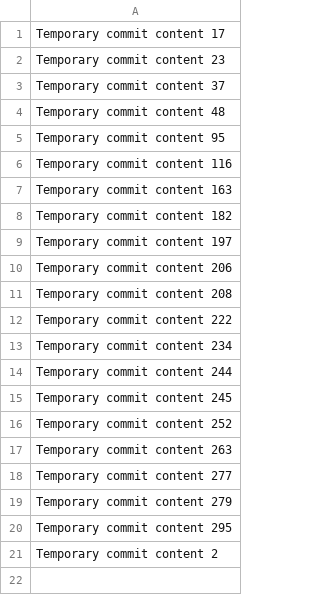
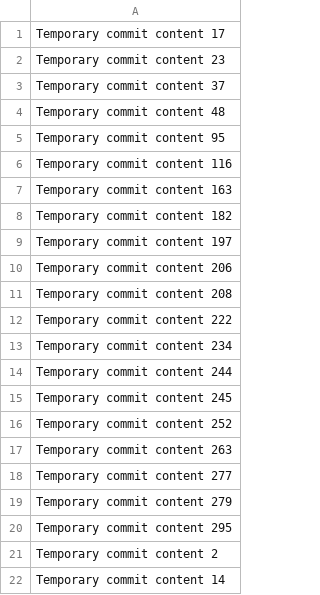
Before and after one commit to Benzant/fictional-goggles, a CSV file: data.csv, drawn as a sheet; the diff names each change by its address in the sheet, - before the commit and + after, or states it on an @@ line.

```diff
--- a/data.csv
+++ b/data.csv
+row 22: Temporary commit content 14
```
